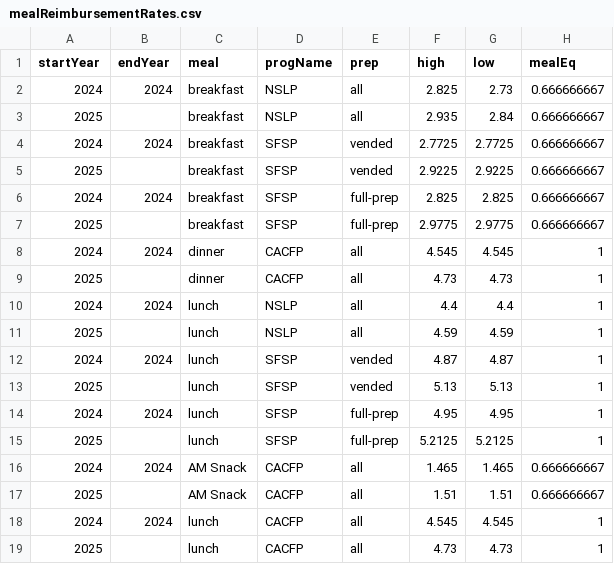
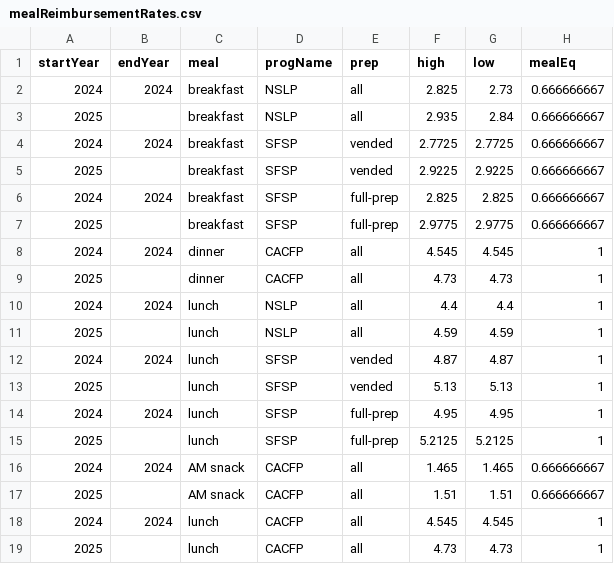
Before and after one commit to holdind/bpsr, a CSV file: data/mealReimbursementRates.csv, drawn as a sheet.

Commit message:
case sensitivity is bad

```diff
--- a/data/mealReimbursementRates.csv
+++ b/data/mealReimbursementRates.csv
@@ -15,4 +15,4 @@
 2025,,lunch,SFSP,full-prep,5.2125,5.2125,1
-2024,2024,AM Snack,CACFP,all,1.465,1.465,0.666666667
-2025,,AM Snack,CACFP,all,1.51,1.51,0.666666667
+2024,2024,AM snack,CACFP,all,1.465,1.465,0.666666667
+2025,,AM snack,CACFP,all,1.51,1.51,0.666666667
 2024,2024,lunch,CACFP,all,4.545,4.545,1
```
